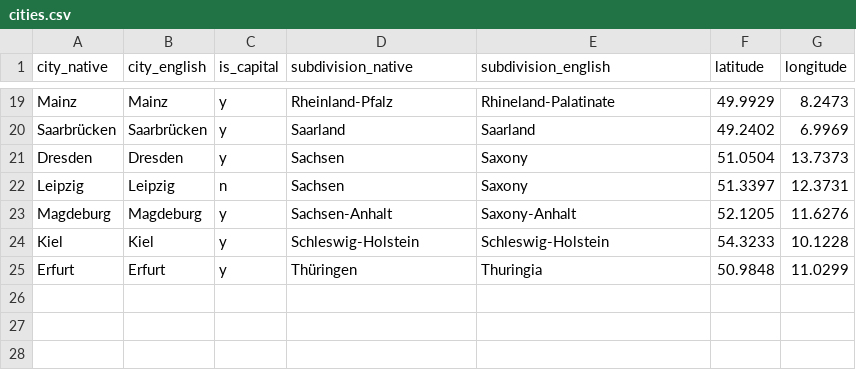
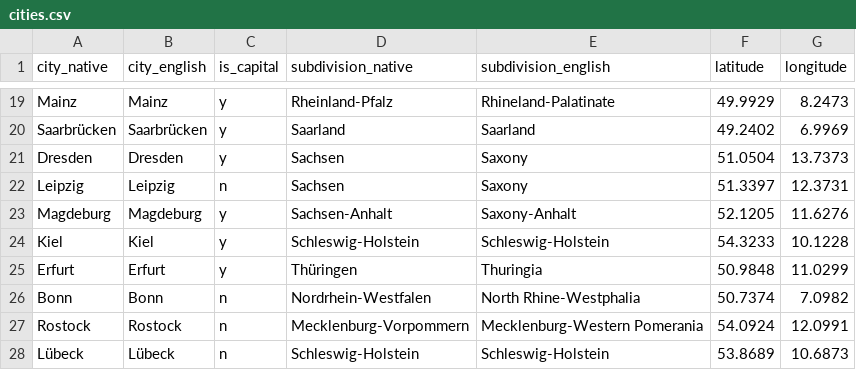
Before and after one commit to ryanvmenezes/gazetteer, a CSV file: data/DEU/cities.csv, drawn as a sheet; only a part is shown, gaps mark what is left out.

Commit message:
3 more cities for germany and done

```diff
--- a/data/DEU/cities.csv
+++ b/data/DEU/cities.csv
@@ -25 +25,4 @@ Kiel,Kiel,y,Schleswig-Holstein,Schleswig-Holstein,54.3233,10.1228
 Erfurt,Erfurt,y,Thüringen,Thuringia,50.9848,11.0299
+Bonn,Bonn,n,Nordrhein-Westfalen,North Rhine-Westphalia,50.7374,7.0982
+Rostock,Rostock,n,Mecklenburg-Vorpommern,Mecklenburg-Western Pomerania,54.0924,12.0991
+Lübeck,Lübeck,n,Schleswig-Holstein,Schleswig-Holstein,53.8689,10.6873
```
Also changed, not shown: outputs/DEU/cities.csv.
